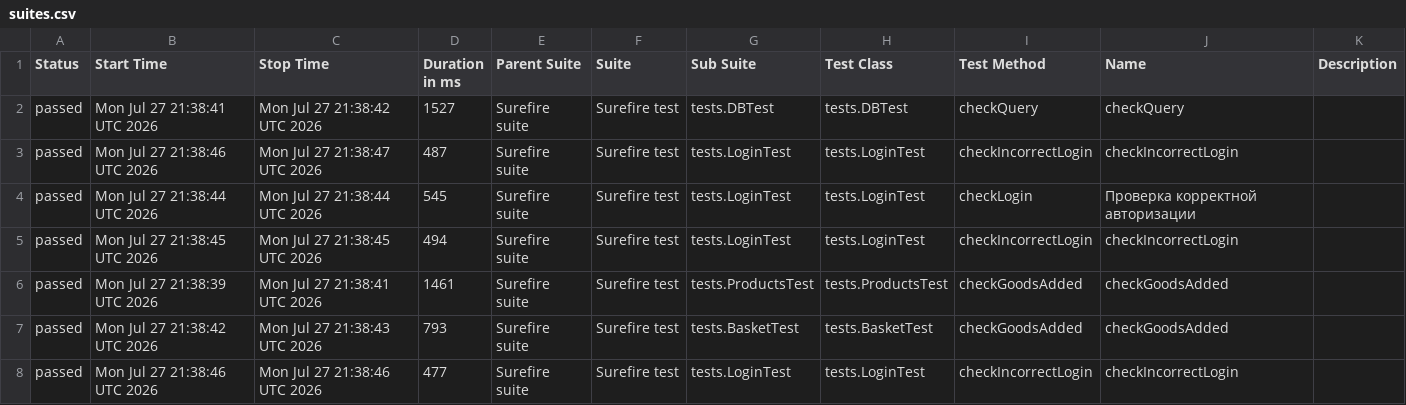
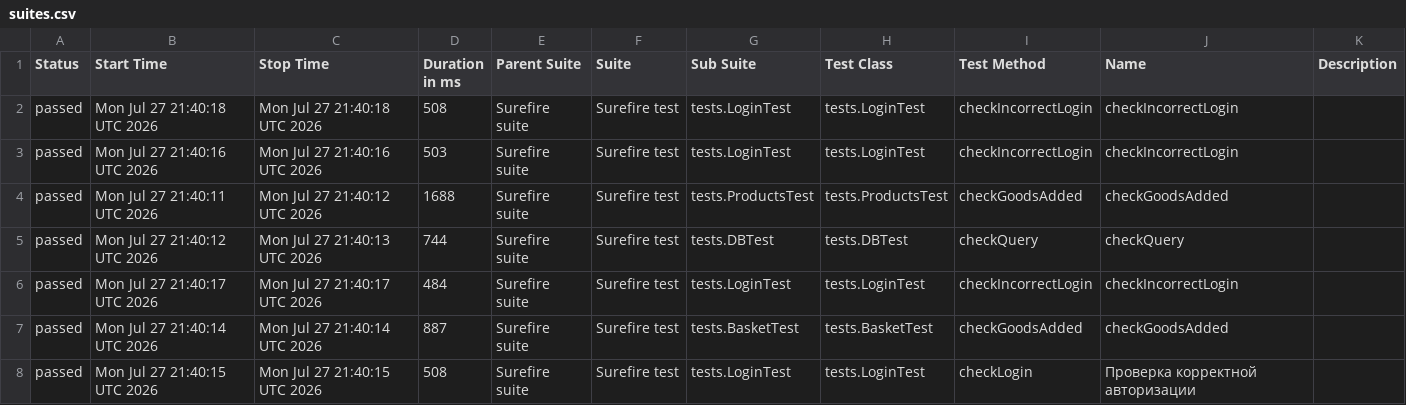
Before and after one commit to NataliaKhrol/Saucedemo29, a CSV file: data/suites.csv, drawn as a sheet.

```diff
--- a/data/suites.csv
+++ b/data/suites.csv
@@ -1,8 +1,8 @@
 "Status","Start Time","Stop Time","Duration in ms","Parent Suite","Suite","Sub Suite","Test Class","Test Method","Name","Description"
-"passed","Mon Jul 27 21:38:41 UTC 2026","Mon Jul 27 21:38:42 UTC 2026","1527","Surefire suite","Surefire test","tests.DBTest","tests.DBTest","checkQuery","checkQuery",""
-"passed","Mon Jul 27 21:38:46 UTC 2026","Mon Jul 27 21:38:47 UTC 2026","487","Surefire suite","Surefire test","tests.LoginTest","tests.LoginTest","checkIncorrectLogin","checkIncorrectLogin",""
-"passed","Mon Jul 27 21:38:44 UTC 2026","Mon Jul 27 21:38:44 UTC 2026","545","Surefire suite","Surefire test","tests.LoginTest","tests.LoginTest","checkLogin","Проверка корректной авторизации",""
-"passed","Mon Jul 27 21:38:45 UTC 2026","Mon Jul 27 21:38:45 UTC 2026","494","Surefire suite","Surefire test","tests.LoginTest","tests.LoginTest","checkIncorrectLogin","checkIncorrectLogin",""
-"passed","Mon Jul 27 21:38:39 UTC 2026","Mon Jul 27 21:38:41 UTC 2026","1461","Surefire suite","Surefire test","tests.ProductsTest","tests.ProductsTest","checkGoodsAdded","checkGoodsAdded",""
-"passed","Mon Jul 27 21:38:42 UTC 2026","Mon Jul 27 21:38:43 UTC 2026","793","Surefire suite","Surefire test","tests.BasketTest","tests.BasketTest","checkGoodsAdded","checkGoodsAdded",""
-"passed","Mon Jul 27 21:38:46 UTC 2026","Mon Jul 27 21:38:46 UTC 2026","477","Surefire suite","Surefire test","tests.LoginTest","tests.LoginTest","checkIncorrectLogin","checkIncorrectLogin",""
+"passed","Mon Jul 27 21:40:18 UTC 2026","Mon Jul 27 21:40:18 UTC 2026","508","Surefire suite","Surefire test","tests.LoginTest","tests.LoginTest","checkIncorrectLogin","checkIncorrectLogin",""
+"passed","Mon Jul 27 21:40:16 UTC 2026","Mon Jul 27 21:40:16 UTC 2026","503","Surefire suite","Surefire test","tests.LoginTest","tests.LoginTest","checkIncorrectLogin","checkIncorrectLogin",""
+"passed","Mon Jul 27 21:40:11 UTC 2026","Mon Jul 27 21:40:12 UTC 2026","1688","Surefire suite","Surefire test","tests.ProductsTest","tests.ProductsTest","checkGoodsAdded","checkGoodsAdded",""
+"passed","Mon Jul 27 21:40:12 UTC 2026","Mon Jul 27 21:40:13 UTC 2026","744","Surefire suite","Surefire test","tests.DBTest","tests.DBTest","checkQuery","checkQuery",""
+"passed","Mon Jul 27 21:40:17 UTC 2026","Mon Jul 27 21:40:17 UTC 2026","484","Surefire suite","Surefire test","tests.LoginTest","tests.LoginTest","checkIncorrectLogin","checkIncorrectLogin",""
+"passed","Mon Jul 27 21:40:14 UTC 2026","Mon Jul 27 21:40:14 UTC 2026","887","Surefire suite","Surefire test","tests.BasketTest","tests.BasketTest","checkGoodsAdded","checkGoodsAdded",""
+"passed","Mon Jul 27 21:40:15 UTC 2026","Mon Jul 27 21:40:15 UTC 2026","508","Surefire suite","Surefire test","tests.LoginTest","tests.LoginTest","checkLogin","Проверка корректной авторизации",""
```
Also changed, not shown: data/behaviors.csv, 28 other files.
